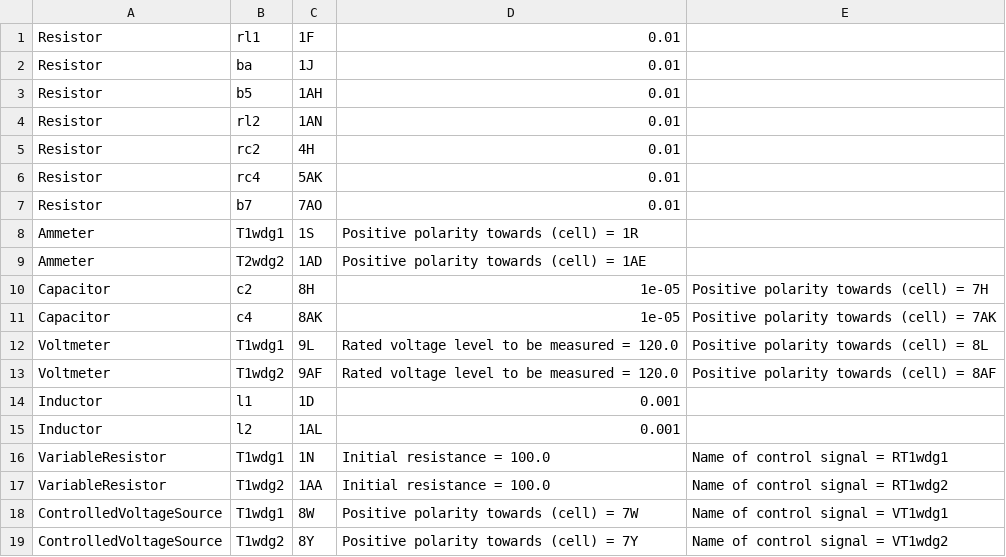
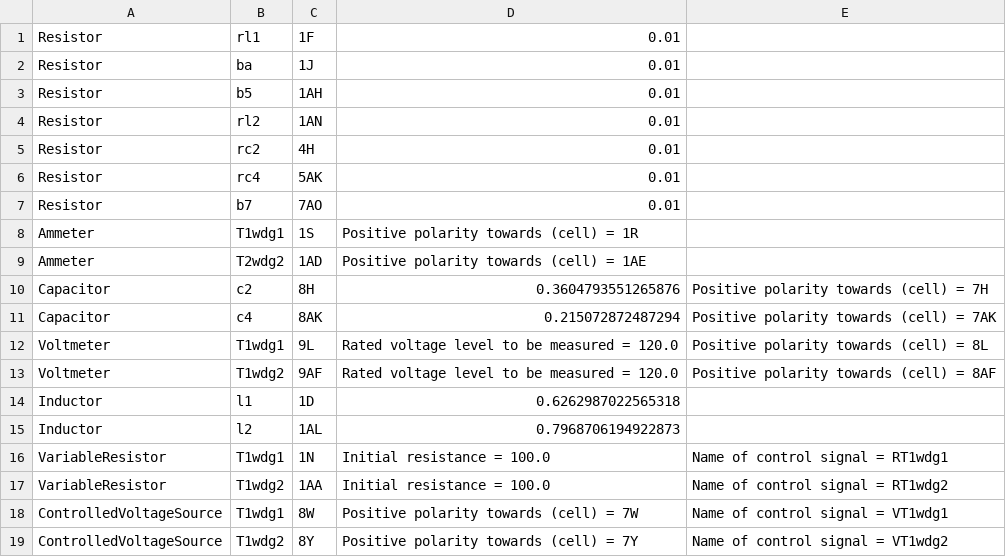
Before and after one commit to madmax3000/ice, a CSV file: single_phase_xmer_params.csv, drawn as a sheet.

```diff
--- a/single_phase_xmer_params.csv
+++ b/single_phase_xmer_params.csv
@@ -9,8 +9,8 @@ Ammeter, T1wdg1, 1S, Positive polarity towards (cell) = 1R,
 Ammeter, T2wdg2, 1AD, Positive polarity towards (cell) = 1AE,
-Capacitor, c2, 8H, 1e-05, Positive polarity towards (cell) = 7H,
-Capacitor, c4, 8AK, 1e-05, Positive polarity towards (cell) = 7AK,
+Capacitor, c2, 8H, 0.3604793551265876, Positive polarity towards (cell) = 7H,
+Capacitor, c4, 8AK, 0.215072872487294, Positive polarity towards (cell) = 7AK,
 Voltmeter, T1wdg1, 9L, Rated voltage level to be measured = 120.0, Positive polarity towards (cell) = 8L,
 Voltmeter, T1wdg2, 9AF, Rated voltage level to be measured = 120.0, Positive polarity towards (cell) = 8AF,
-Inductor, l1, 1D, 0.001,
-Inductor, l2, 1AL, 0.001,
+Inductor, l1, 1D, 0.6262987022565318,
+Inductor, l2, 1AL, 0.7968706194922873,
 VariableResistor, T1wdg1, 1N, Initial resistance = 100.0, Name of control signal = RT1wdg1,
```
Also changed, not shown: 3 other files.
